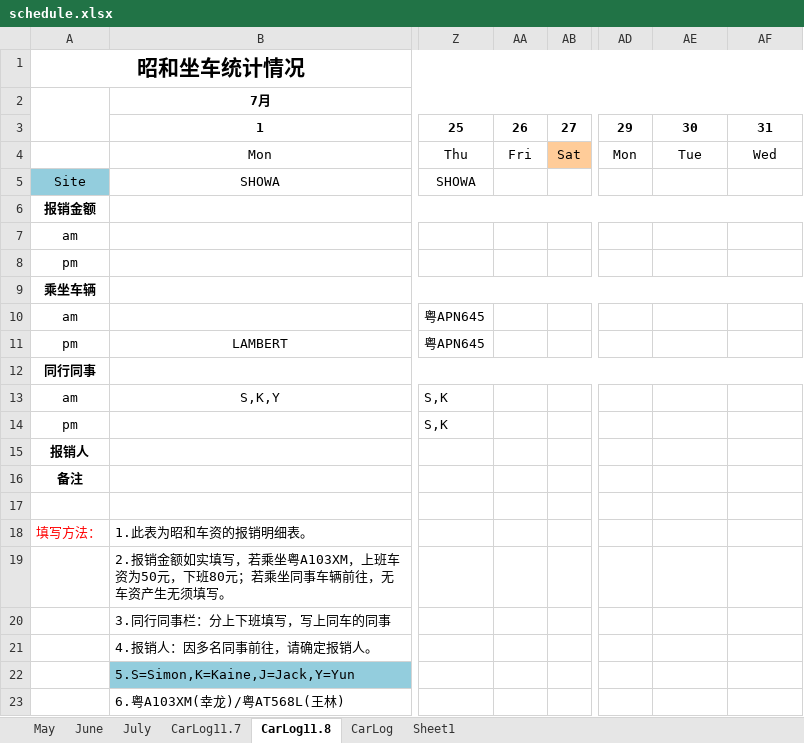
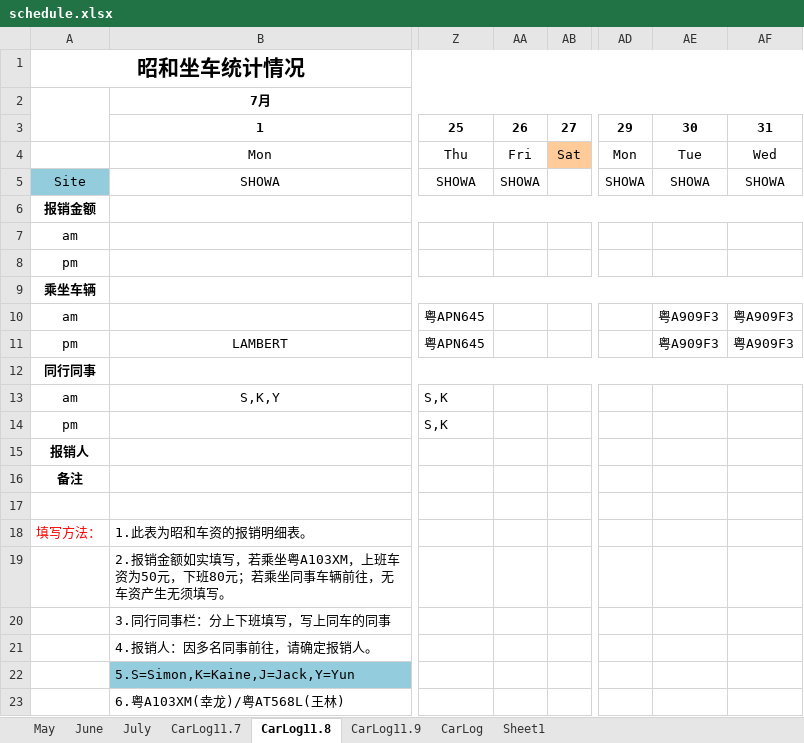
Before and after one commit to hubshi/liferecord, an Excel workbook: history/schedule.xlsx, sheet CarLog11.8, drawn as a sheet; only a part is shown, gaps mark what is left out; values as stored, in another font and other column widths than the file's, no borders; the diff names each change by its address in the sheet, - before the commit and + after, or states it on an @@ line.

```diff
--- a/history/schedule.xlsx (sheet CarLog11.8)
+++ b/history/schedule.xlsx (sheet CarLog11.8)
+sheet tab: CarLog11.9
-AA5: (empty)
+AA5: SHOWA
-AD5: (empty)
+AD5: SHOWA
-AE5: (empty)
+AE5: SHOWA
-AF5: (empty)
+AF5: SHOWA
-AE10:AE11: (empty)
+AE10:AE11: 粤A909F3
-AF10:AF11: (empty)
+AF10:AF11: 粤A909F3
```
Also changed, not shown: history/drive.xlsx, 2 other files.
